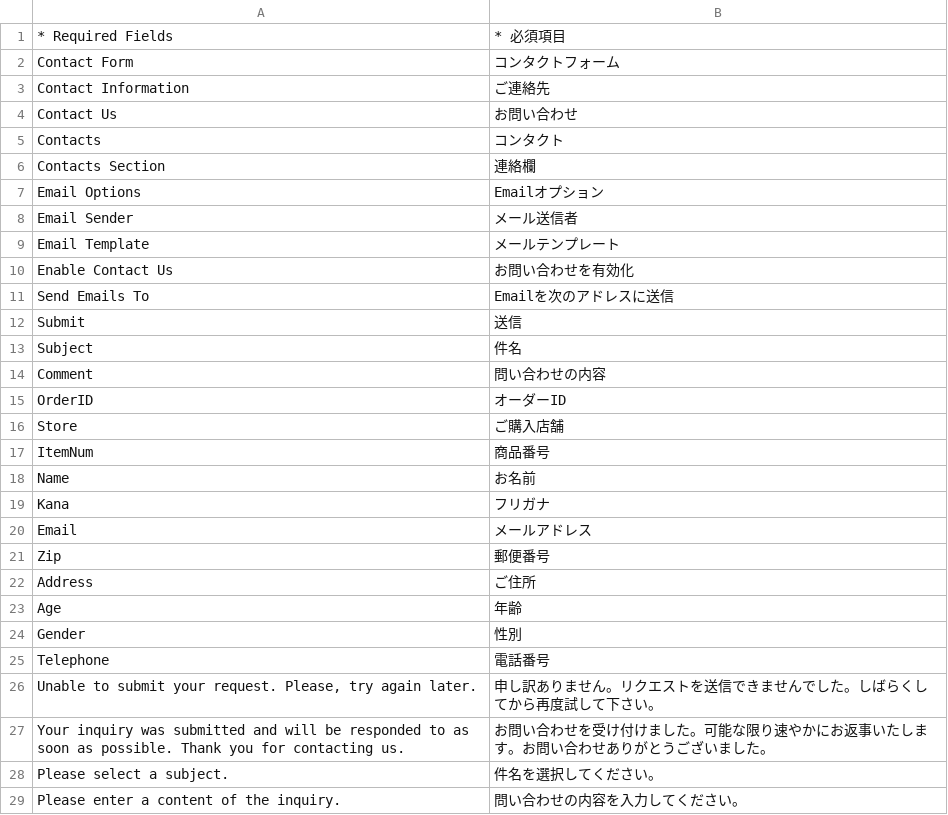
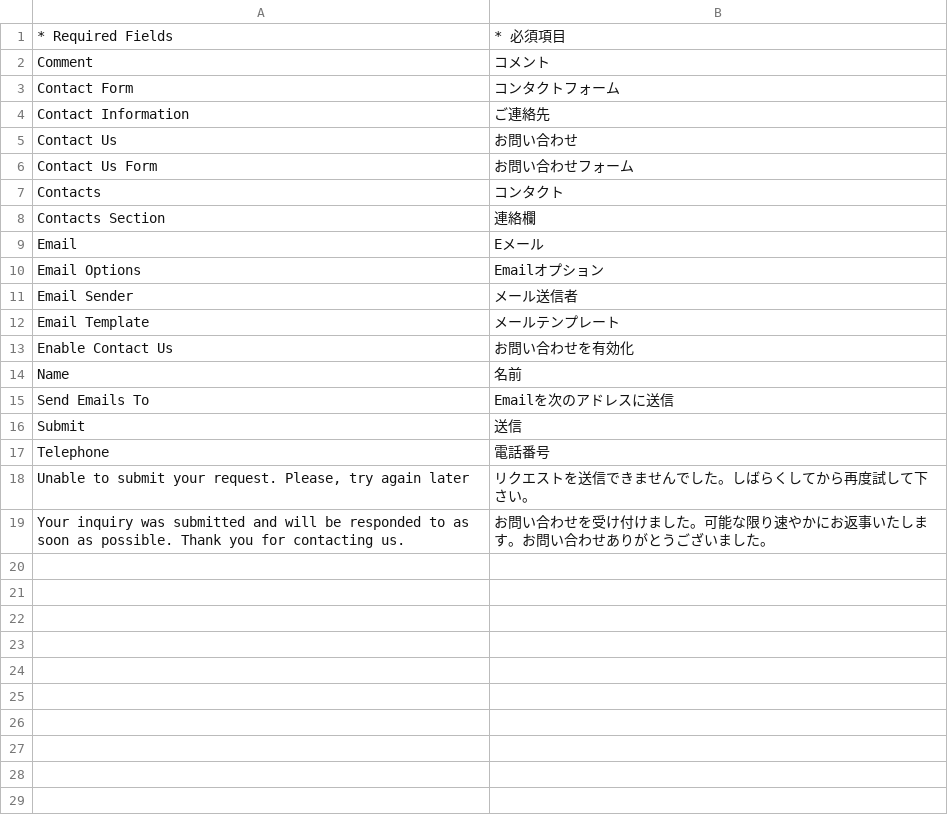
Before and after one commit to HirokazuNishi/Magento-Japanese-Translation, a CSV file: ja_JP/Mage_Contacts.csv, drawn as a sheet; only a part is shown; the diff covers the shown part only.

```diff
--- a/ja_JP/Mage_Contacts.csv
+++ b/ja_JP/Mage_Contacts.csv
@@ -1,2 +1,3 @@
 "* Required Fields","* 必須項目"
+"Comment","コメント"
 "Contact Form","コンタクトフォーム"
@@ -4,4 +5,6 @@
 "Contact Us","お問い合わせ"
+"Contact Us Form","お問い合わせフォーム"
 "Contacts","コンタクト"
 "Contacts Section","連絡欄"
+"Email","Eメール"
 "Email Options","Emailオプション"
@@ -10,20 +13,7 @@
 "Enable Contact Us","お問い合わせを有効化"
+"Name","名前"
 "Send Emails To","Emailを次のアドレスに送信"
 "Submit","送信"
-"Subject","件名"
-"Comment","問い合わせの内容"
-"OrderID","オーダーID"
-"Store","ご購入店舗"
-"ItemNum","商品番号"
-"Name","お名前"
-"Kana","フリガナ"
-"Email","メールアドレス"
-"Zip","郵便番号"
-"Address","ご住所"
-"Age","年齢"
-"Gender","性別"
 "Telephone","電話番号"
-"Unable to submit your request. Please, try again later.","申し訳ありません。リクエストを送信できませんでした。しばらくしてから再度試して下さい。"
+"Unable to submit your request. Please, try again later","リクエストを送信できませんでした。しばらくしてから再度試して下さい。"
 "Your inquiry was submitted and will be responded to as soon as possible. Thank you for contacting us.","お問い合わせを受け付けました。可能な限り速やかにお返事いたします。お問い合わせありがとうございました。"
-"Please select a subject.","件名を選択してください。"
-"Please enter a content of the inquiry.","問い合わせの内容を入力してください。"
```
Also changed, not shown: 15 removed rows elsewhere in this file, ja_JP/Mage_Adminhtml.csv, ja_JP/Mage_Cms.csv, 46 other files.
